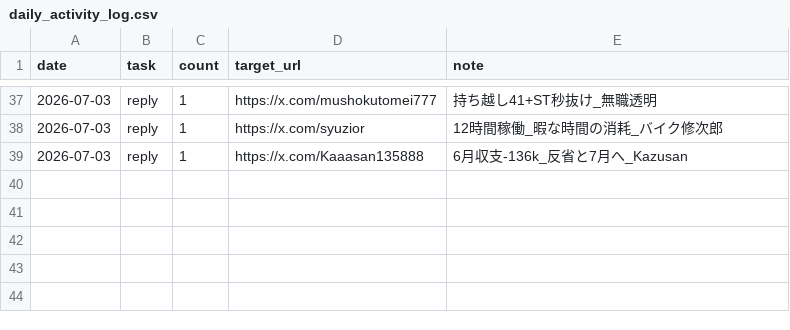
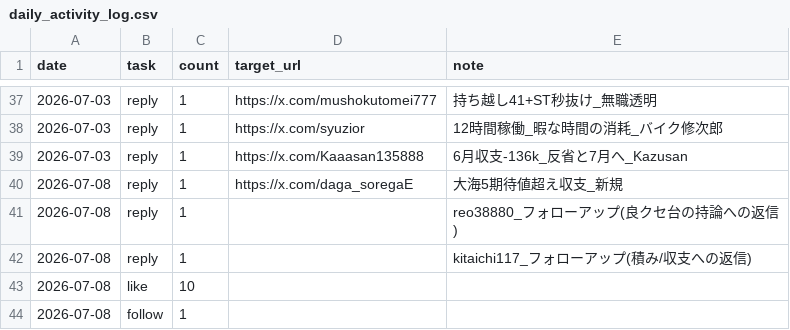
Before and after one commit to komatsu-dev-jp/-x-content-ops, a CSV file: data/daily_activity_log.csv, drawn as a sheet; only a part is shown, gaps mark what is left out; the diff names each change by its address in the sheet, - before the commit and + after, or states it on an @@ line.

```diff
--- a/data/daily_activity_log.csv
+++ b/data/daily_activity_log.csv
+row 40: 2026-07-08 | reply | 1 | https://x.com/daga_soregaE | 大海5期待値超え収支_新規
+row 41: 2026-07-08 | reply | 1 |  | reo38880_フォローアップ(良クセ台の持論への返信)
+row 42: 2026-07-08 | reply | 1 |  | kitaichi117_フォローアップ(積み/収支への返信)
+row 43: 2026-07-08 | like | 10
+row 44: 2026-07-08 | follow | 1
```
Also changed, not shown: data/reply_outreach_log.csv.
